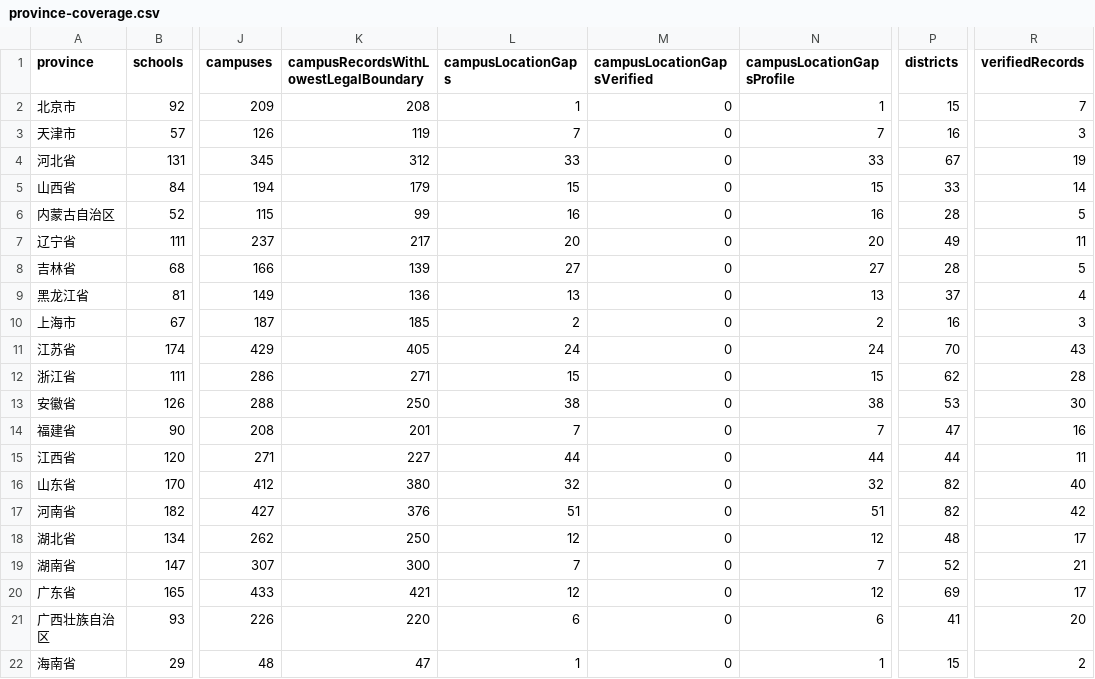
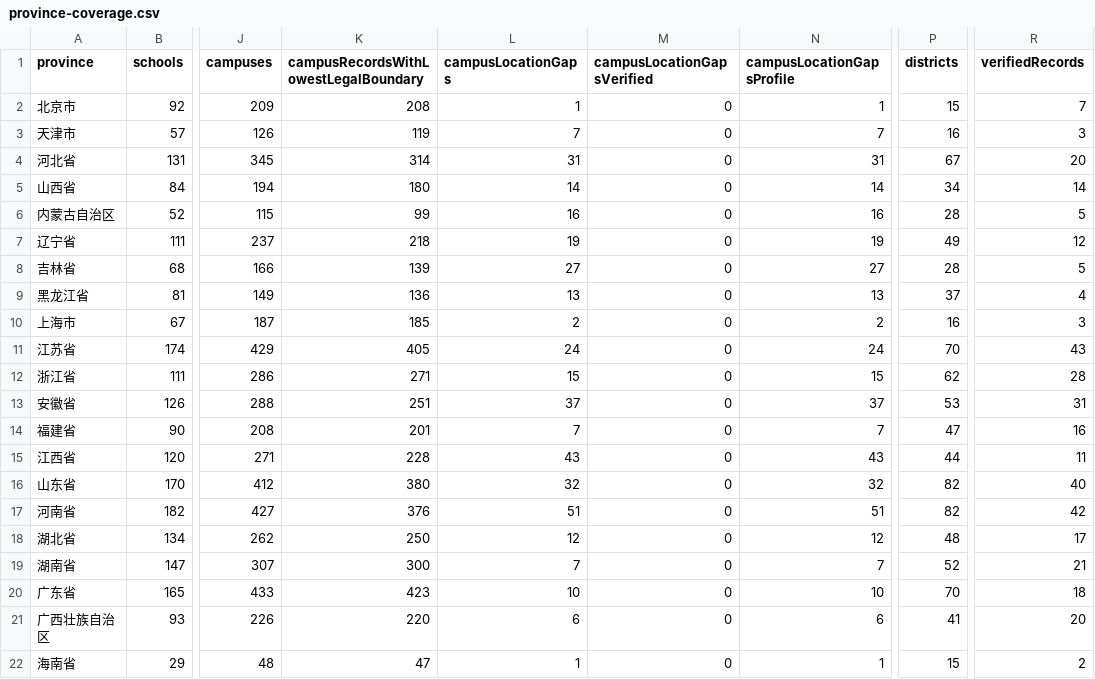
Before and after one commit to ProfessorZhi/china-university-atlas, a CSV file: reports/province-coverage.csv, drawn as a sheet; only a part is shown, gaps mark what is left out; the diff names each change by its address in the sheet, - before the commit and + after, or states it on an @@ line.

```diff
--- a/reports/province-coverage.csv
+++ b/reports/province-coverage.csv
-K4: 312
+K4: 314
-L4 (campusLocationGaps): 33
+L4 (campusLocationGaps): 31
-N4 (campusLocationGapsProfile): 33
+N4 (campusLocationGapsProfile): 31
-R4 (verifiedRecords): 19
+R4 (verifiedRecords): 20
-K5: 179
+K5: 180
-L5 (campusLocationGaps): 15
+L5 (campusLocationGaps): 14
-N5 (campusLocationGapsProfile): 15
+N5 (campusLocationGapsProfile): 14
-P5 (districts): 33
+P5 (districts): 34
-K7: 217
+K7: 218
-L7 (campusLocationGaps): 20
+L7 (campusLocationGaps): 19
-N7 (campusLocationGapsProfile): 20
+N7 (campusLocationGapsProfile): 19
-R7 (verifiedRecords): 11
+R7 (verifiedRecords): 12
-K13: 250
+K13: 251
-L13 (campusLocationGaps): 38
+L13 (campusLocationGaps): 37
-N13 (campusLocationGapsProfile): 38
+N13 (campusLocationGapsProfile): 37
-R13 (verifiedRecords): 30
+R13 (verifiedRecords): 31
-K15: 227
+K15: 228
-L15 (campusLocationGaps): 44
+L15 (campusLocationGaps): 43
-N15 (campusLocationGapsProfile): 44
+N15 (campusLocationGapsProfile): 43
-K20: 421
+K20: 423
-L20 (campusLocationGaps): 12
+L20 (campusLocationGaps): 10
-N20 (campusLocationGapsProfile): 12
+N20 (campusLocationGapsProfile): 10
-P20 (districts): 69
+P20 (districts): 70
-R20 (verifiedRecords): 17
+R20 (verifiedRecords): 18
```
Also changed, not shown: reports/campus-location-gaps.csv, 3 other files.
